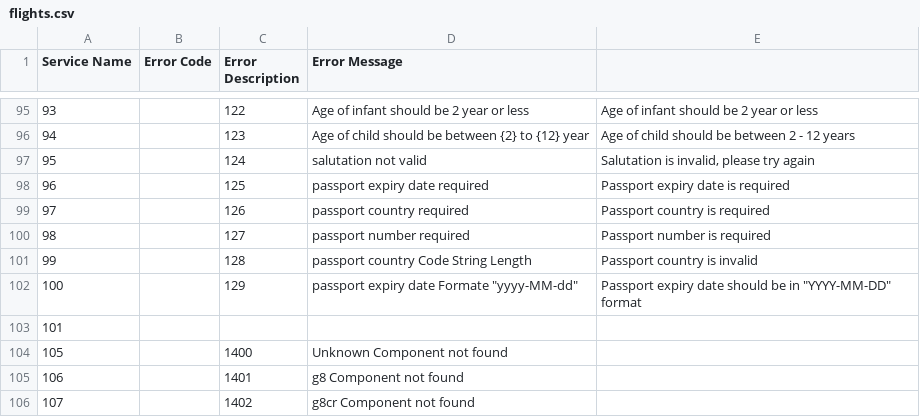
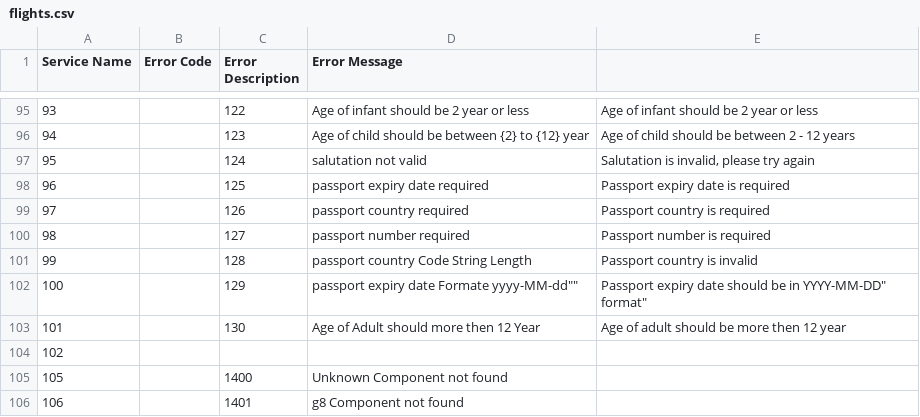
Before and after one commit to Khanasif07/AerTrip, a CSV file: AERTRIP/AppStoryboards/Common/ATError/ErrorFiles/flights.csv, drawn as a sheet; only a part is shown, gaps mark what is left out; the shorter side is filled out with more unchanged rows; addresses are those after the commit; the diff names each change by its address in the sheet, - before the commit and + after, or states it on an @@ line.

Commit message:
*Scrolling should be locked while results are loading *Verify with Backend if adult below 12y is fine, as there is no validation. Add backend and frontend validation accordingly

```diff
--- a/AERTRIP/AppStoryboards/Common/ATError/ErrorFiles/flights.csv
+++ b/AERTRIP/AppStoryboards/Common/ATError/ErrorFiles/flights.csv
-D102 (Error Message): passport expiry date Formate "yyyy-MM-dd"
+D102 (Error Message): passport expiry date Formate yyyy-MM-dd""
-E102: …be in "YYYY-MM-DD" format
+E102: …be in YYYY-MM-DD" format"
+row 103: 101 |  | 130 | Age of Adult should more then 12 Year | Age of adult should be more then 12 year
@@ column A (Service Name) renumbered in row 104 @@
```
Also changed, not shown: 10 other files.
